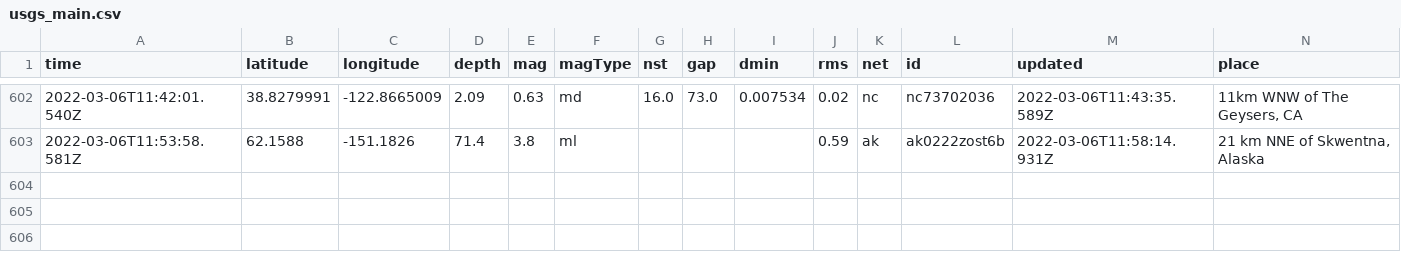
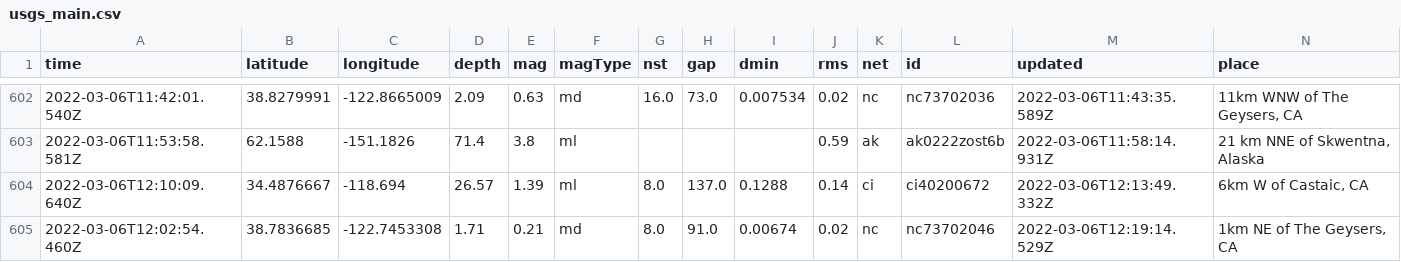
Before and after one commit to johnstont05/nicar22-github-actions, a CSV file: usgs_main.csv, drawn as a sheet; only a part is shown, gaps mark what is left out; rows hold the shown columns only; the diff names each change by its address in the sheet, - before the commit and + after, or states it on an @@ line.

```diff
--- a/usgs_main.csv
+++ b/usgs_main.csv
+row 604: 2022-03-06T12:10:09.640Z | 34.4876667 | -118.694 | 26.57 | 1.39 | ml | 8.0 | 137.0 | 0.1288 | 0.14 | ci | ci40200672 | 2022-03-06T12:13:49.332Z | 6km W of Castaic, CA
+row 605: 2022-03-06T12:02:54.460Z | 38.7836685 | -122.7453308 | 1.71 | 0.21 | md | 8.0 | 91.0 | 0.00674 | 0.02 | nc | nc73702046 | 2022-03-06T12:19:14.529Z | 1km NE of The Geysers, CA
```
Also changed, not shown: usgs_current.csv.
